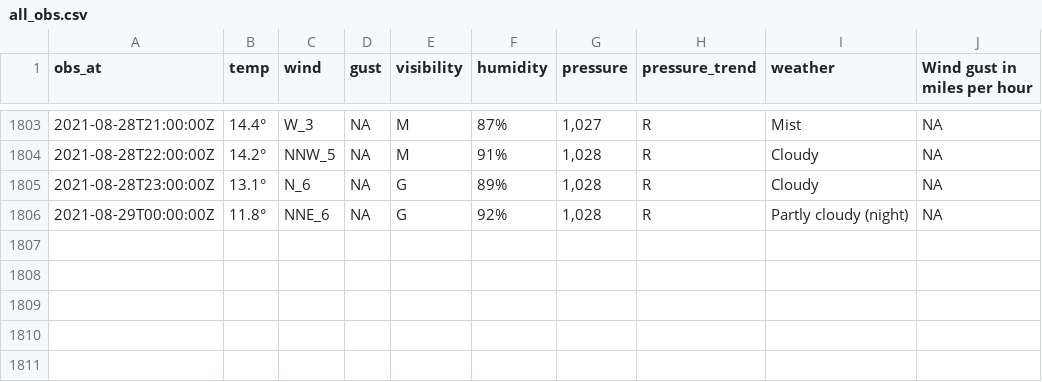
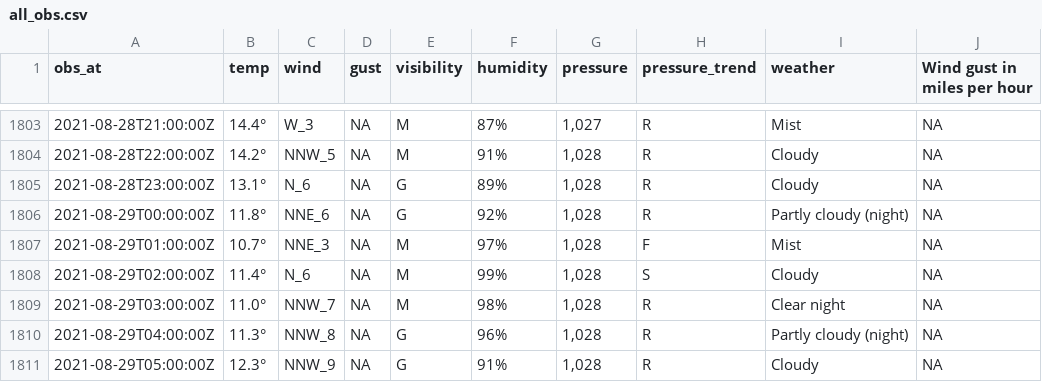
Before and after one commit to MikePrt/metoffice, a CSV file: data/all_obs.csv, drawn as a sheet; only a part is shown, gaps mark what is left out; the diff names each change by its address in the sheet, - before the commit and + after, or states it on an @@ line.

```diff
--- a/data/all_obs.csv
+++ b/data/all_obs.csv
+row 1807: 2021-08-29T01:00:00Z | 10.7° | NNE_3 | NA | M | 97% | 1,028 | F | Mist | NA
+row 1808: 2021-08-29T02:00:00Z | 11.4° | N_6 | NA | M | 99% | 1,028 | S | Cloudy | NA
+row 1809: 2021-08-29T03:00:00Z | 11.0° | NNW_7 | NA | M | 98% | 1,028 | R | Clear night | NA
+row 1810: 2021-08-29T04:00:00Z | 11.3° | NNW_8 | NA | G | 96% | 1,028 | R | Partly cloudy (night) | NA
+row 1811: 2021-08-29T05:00:00Z | 12.3° | NNW_9 | NA | G | 91% | 1,028 | R | Cloudy | NA
```
